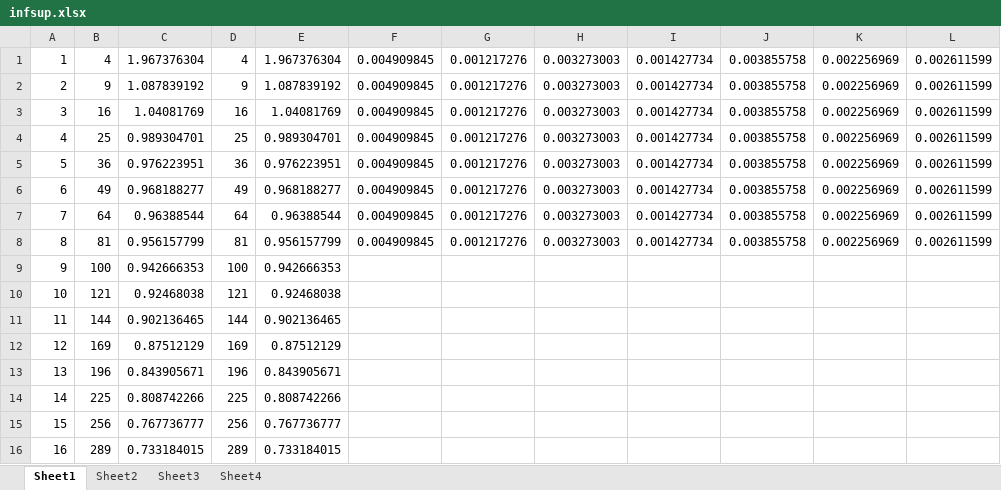
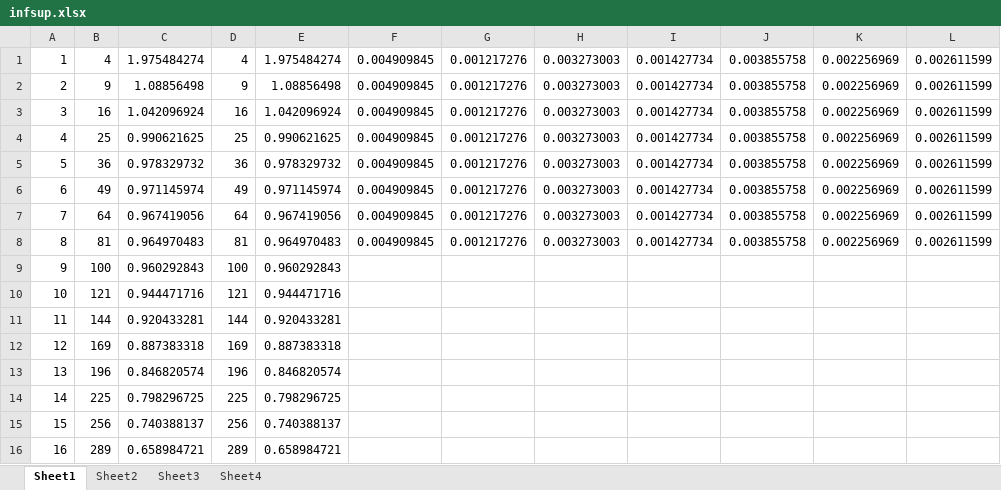
Before and after one commit to jmwjc/divergence_constraint, an Excel workbook: xlsx/infsup.xlsx, sheet Sheet1, drawn as a sheet; only a part is shown; values as stored, in another font and other column widths than the file's, no borders; the diff covers the shown part only; the diff names each change by its address in the sheet, - before the commit and + after, or states it on an @@ line.

```diff
--- a/xlsx/infsup.xlsx (sheet Sheet1)
+++ b/xlsx/infsup.xlsx (sheet Sheet1)
-C1: 1.967376304
+C1: 1.975484274
-E1: 1.967376304
+E1: 1.975484274
-C2: 1.087839192
+C2: 1.08856498
-E2: 1.087839192
+E2: 1.08856498
-C3: 1.04081769
+C3: 1.042096924
-E3: 1.04081769
+E3: 1.042096924
-C4: 0.989304701
+C4: 0.990621625
-E4: 0.989304701
+E4: 0.990621625
-C5: 0.976223951
+C5: 0.978329732
-E5: 0.976223951
+E5: 0.978329732
-C6: 0.968188277
+C6: 0.971145974
-E6: 0.968188277
+E6: 0.971145974
-C7: 0.96388544
+C7: 0.967419056
-E7: 0.96388544
+E7: 0.967419056
-C8: 0.956157799
+C8: 0.964970483
-E8: 0.956157799
+E8: 0.964970483
-C9: 0.942666353
+C9: 0.960292843
-E9: 0.942666353
+E9: 0.960292843
-C10: 0.92468038
+C10: 0.944471716
-E10: 0.92468038
+E10: 0.944471716
-C11: 0.902136465
+C11: 0.920433281
-E11: 0.902136465
+E11: 0.920433281
-C12: 0.87512129
+C12: 0.887383318
-E12: 0.87512129
+E12: 0.887383318
-C13: 0.843905671
+C13: 0.846820574
-E13: 0.843905671
+E13: 0.846820574
-C14: 0.808742266
+C14: 0.798296725
-E14: 0.808742266
+E14: 0.798296725
-C15: 0.767736777
+C15: 0.740388137
-E15: 0.767736777
+E15: 0.740388137
-C16: 0.733184015
+C16: 0.658984721
-E16: 0.733184015
+E16: 0.658984721
```
Also changed, not shown: 162 edited cells elsewhere in this sheet, 26 other files.
